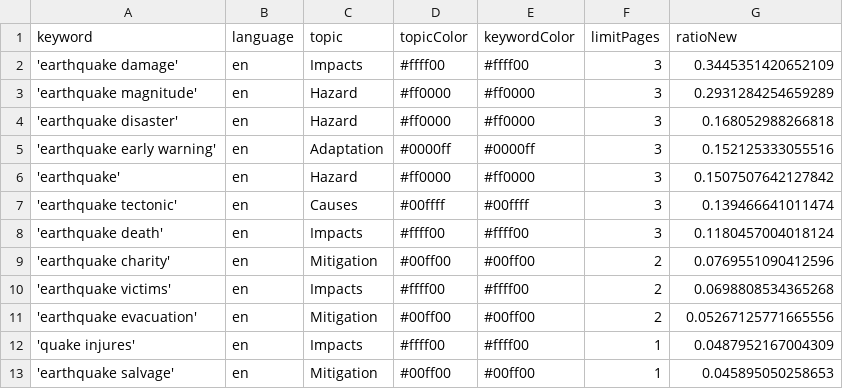
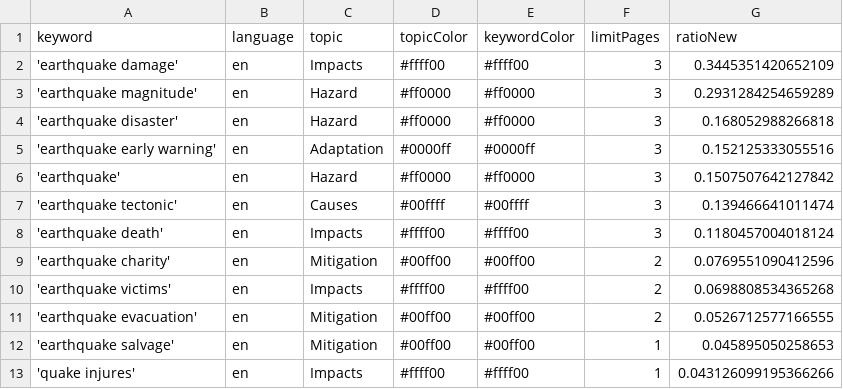
Before and after one commit to tg-news/EarthquakeIsComing, a CSV file: keywords.csv, drawn as a sheet.

Commit message:
Commit from GitHub Actions (harvest:0.0)

```diff
--- a/keywords.csv
+++ b/keywords.csv
@@ -10,4 +10,4 @@ keyword,language,topic,topicColor,keywordColor,limitPages,ratioNew
 'earthquake victims',en,Impacts,#ffff00,#ffff00,2,0.0698808534365268
-'earthquake evacuation',en,Mitigation,#00ff00,#00ff00,2,0.05267125771665556
-'quake injures',en,Impacts,#ffff00,#ffff00,1,0.0487952167004309
+'earthquake evacuation',en,Mitigation,#00ff00,#00ff00,2,0.0526712577166555
 'earthquake salvage',en,Mitigation,#00ff00,#00ff00,1,0.045895050258653
+'quake injures',en,Impacts,#ffff00,#ffff00,1,0.043126099195366266
```
